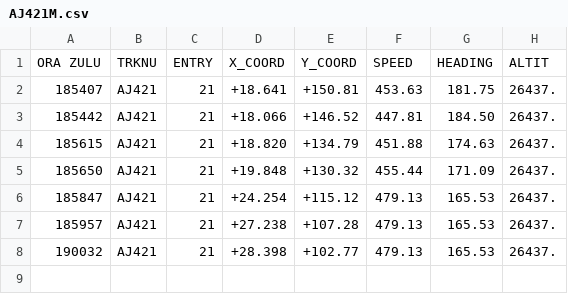
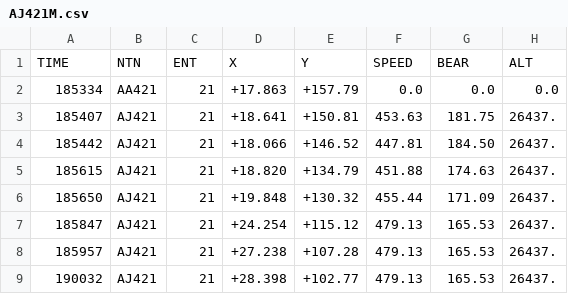
Before and after one commit to Vytek/radar2tacview, a CSV file: data/AJ421M.csv, drawn as a sheet; removed rows and columns are numbered as before the commit, all else as after; the diff names each change by its address in the sheet, - before the commit and + after, or states it on an @@ line.

```diff
--- a/data/AJ421M.csv
+++ b/data/AJ421M.csv
-row 1: ORA ZULU | TRKNU | ENTRY | X_COORD | Y_COORD | SPEED | HEADING | ALTIT
+row 1: TIME | NTN | ENT | X | Y | SPEED | BEAR | ALT
+row 2: 185334 | AA421 | 21 | +17.863 | +157.79 | 0.0 | 0.0 | 0.0
```
Also changed, not shown: data/AJ407M.csv, data/AJ453M.csv.
